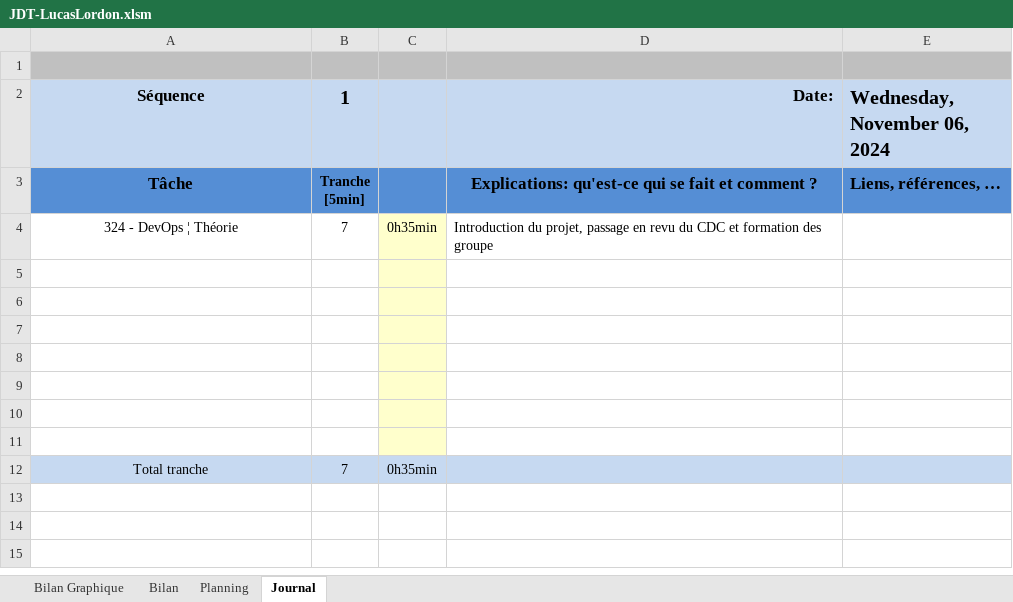
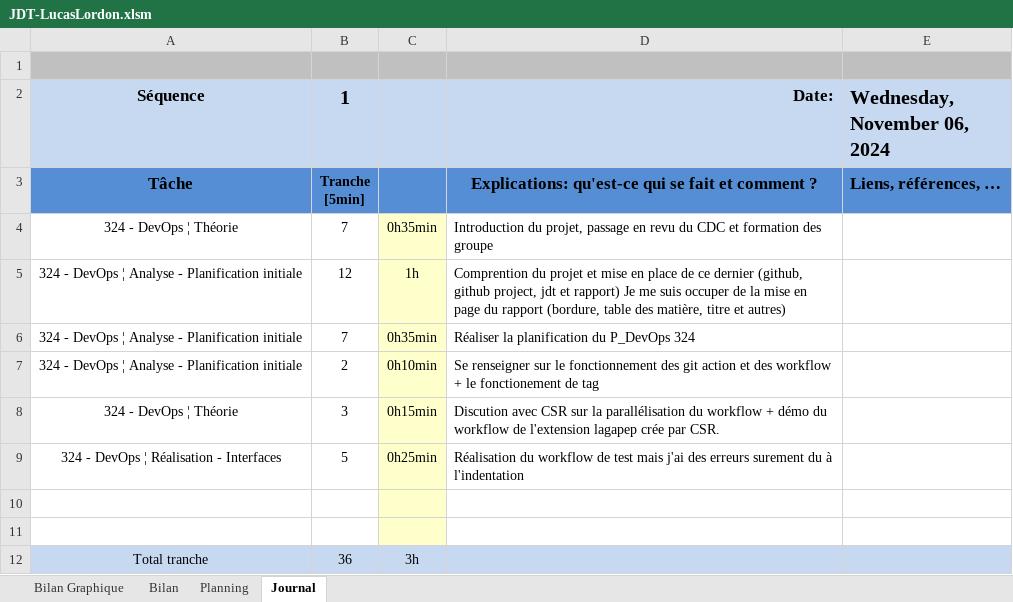
Before and after one commit to LucasLordon/todo-app, an Excel workbook: doc/WIP/JDT-LucasLordon.xlsm, sheet Journal, drawn as a sheet; values as stored, in another font and other column widths than the file's, no borders; charts and pictures and conditional formats not drawn; removed rows and columns are numbered as before the commit, all else as after; the diff names each change by its address in the sheet, - before the commit and + after, or states it on an @@ line.

Commit message:
[P_DevOps]  docs(JDT_Lucas_Lordon) Week n°1

```diff
--- a/doc/WIP/JDT-LucasLordon.xlsm (sheet Journal)
+++ b/doc/WIP/JDT-LucasLordon.xlsm (sheet Journal)
+row 5: 324 - DevOps ¦ Analyse - Planification initiale | 12 | 1h | Comprention du projet et mise en place de ce dernier (github, github project, jdt et rapport) Je me suis occuper de la mise en page du rapport (bordure, table des matière, titre et autres)
+row 6: 324 - DevOps ¦ Analyse - Planification initiale | 7 | 0h35min | Réaliser la planification du P_DevOps 324
+row 7: 324 - DevOps ¦ Analyse - Planification initiale | 2 | 0h10min | Se renseigner sur le fonctionnement des git action et des workflow + le fonctionement de tag
+row 8: 324 - DevOps ¦ Théorie | 3 | 0h15min | Discution avec CSR sur la parallélisation du workflow + démo du workflow de l'extension lagapep crée par CSR.
+row 9: 324 - DevOps ¦ Réalisation - Interfaces | 5 | 0h25min | Réalisation du workflow de test mais j'ai des erreurs surement du à l'indentation
-row 7: (empty)
-row 8: (empty)
-row 9: (empty)
-row 10: (empty)
-row 11: (empty)
-B12 (1): 7
+B12 (1): 36
-C12: 0h35min
+C12: 3h
```
Also changed, not shown: formulas that keep their value, charts or pictures, 1 other file.
